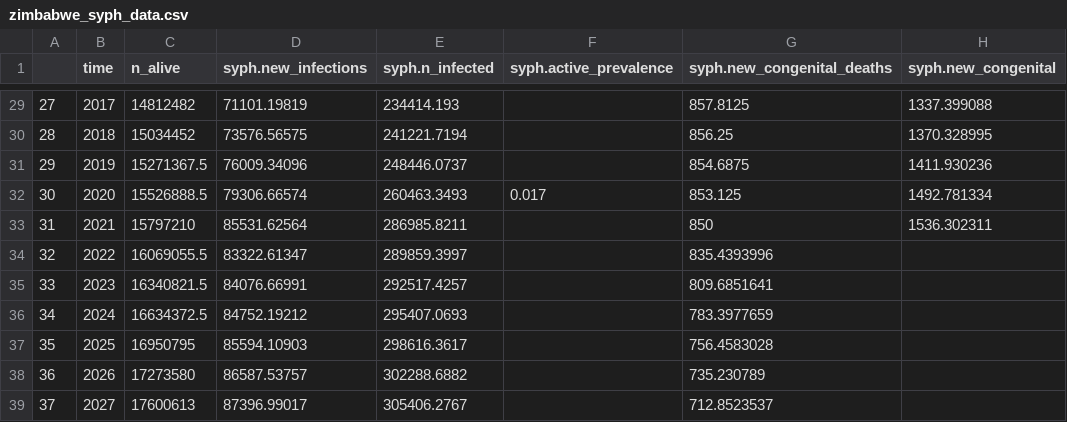
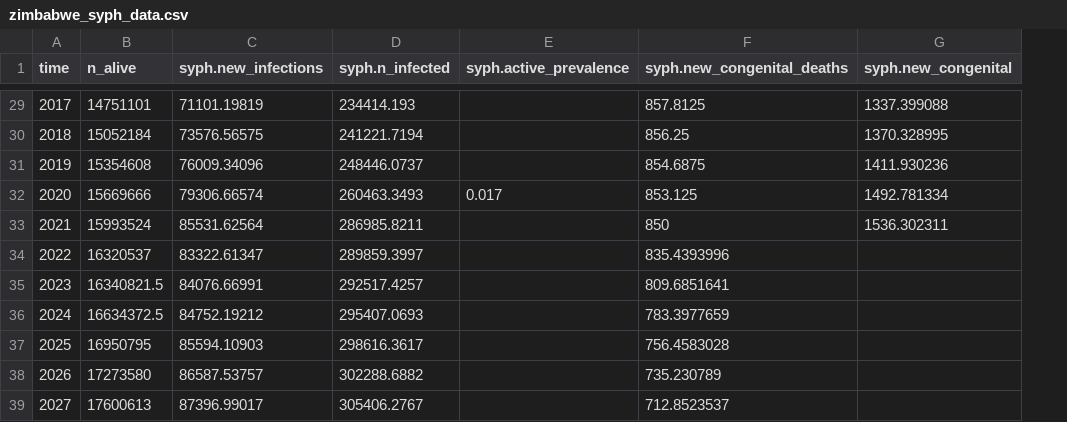
Before and after one commit to starsimhub/syph_dx_zim, a CSV file: data/zimbabwe_syph_data.csv, drawn as a sheet; only a part is shown, gaps mark what is left out; removed rows and columns are numbered as before the commit, all else as after; the diff covers the shown part only; the diff names each change by its address in the sheet, - before the commit and + after, or states it on an @@ line.

```diff
--- a/data/zimbabwe_syph_data.csv
+++ b/data/zimbabwe_syph_data.csv
-column A, rows 29-39: 27 | 28 | 29 | 30 | 31 | 32 | 33 | 34 | 35 | 36 | 37
-B29 (n_alive): 14812482
+B29 (n_alive): 14751101
-B30 (n_alive): 15034452
+B30 (n_alive): 15052184
-B31 (n_alive): 15271367.5
+B31 (n_alive): 15354608
-B32 (n_alive): 15526888.5
+B32 (n_alive): 15669666
-B33 (n_alive): 15797210
+B33 (n_alive): 15993524
-B34 (n_alive): 16069055.5
+B34 (n_alive): 16320537
```
Also changed, not shown: 27 edited cells elsewhere in this file, 2 other files.
